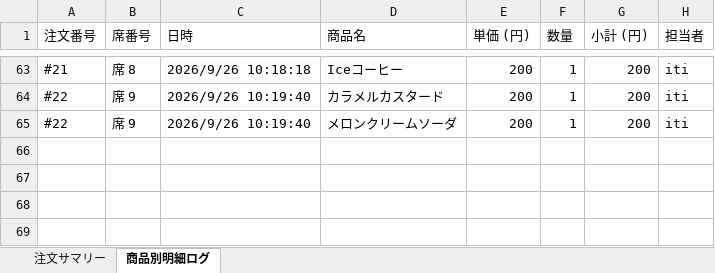
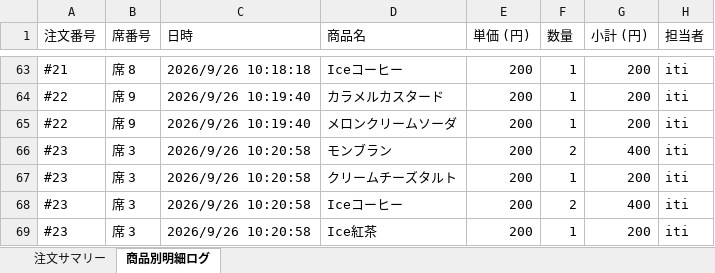
Before and after one commit to issei-desu/olive, an Excel workbook: sales_log.xlsx, sheet 商品別明細ログ, drawn as a sheet; only a part is shown, gaps mark what is left out; values as stored, in another font and other column widths than the file's, no borders; the diff names each change by its address in the sheet, - before the commit and + after, or states it on an @@ line.

Commit message:
Auto-sync sales log to Excel via POS

```diff
--- a/sales_log.xlsx (sheet 商品別明細ログ)
+++ b/sales_log.xlsx (sheet 商品別明細ログ)
+row 66: #23 | 席 3 | 2026/9/26 10:20:58 | モンブラン | 200 | 2 | 400 | iti
+row 67: #23 | 席 3 | 2026/9/26 10:20:58 | クリームチーズタルト | 200 | 1 | 200 | iti
+row 68: #23 | 席 3 | 2026/9/26 10:20:58 | Iceコーヒー | 200 | 2 | 400 | iti
+row 69: #23 | 席 3 | 2026/9/26 10:20:58 | Ice紅茶 | 200 | 1 | 200 | iti
```
Also changed, not shown: sheet 注文サマリー.
